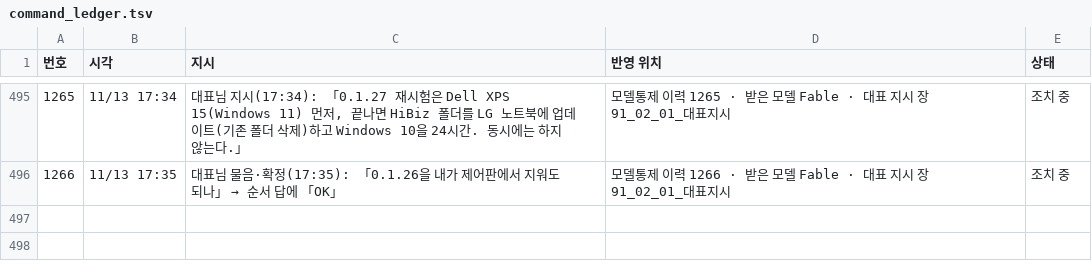
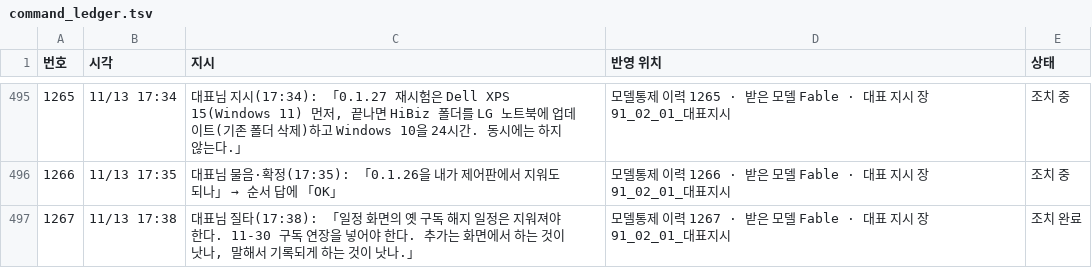
Before and after one commit to Kimsoowhan/hiven-ai-site, a TSV file: cowork/ctl/command_ledger.tsv, drawn as a sheet; only a part is shown, gaps mark what is left out; the diff names each change by its address in the sheet, - before the commit and + after, or states it on an @@ line.

```diff
--- a/cowork/ctl/command_ledger.tsv
+++ b/cowork/ctl/command_ledger.tsv
+row 497: 1267 | 11/13 17:38 | 대표님 질타(17:38): 「일정 화면의 옛 구독 해지 일정은 지워져야 한다. 11-30 구독 연장을 넣어야 한다. 추가는 화면에서 하는 것이 낫나, 말해서 기록되게 하는 것이 낫나.」 | 모델통제 이력 1267 · 받은 모델 Fable · 대표 지시 장 91_02_01_대표지시 | 조치 완료
```
Also changed, not shown: cowork/ctl/action_lifecycle.tsv, cowork/ctl/ceo_orders_index.tsv, 7 other files.
